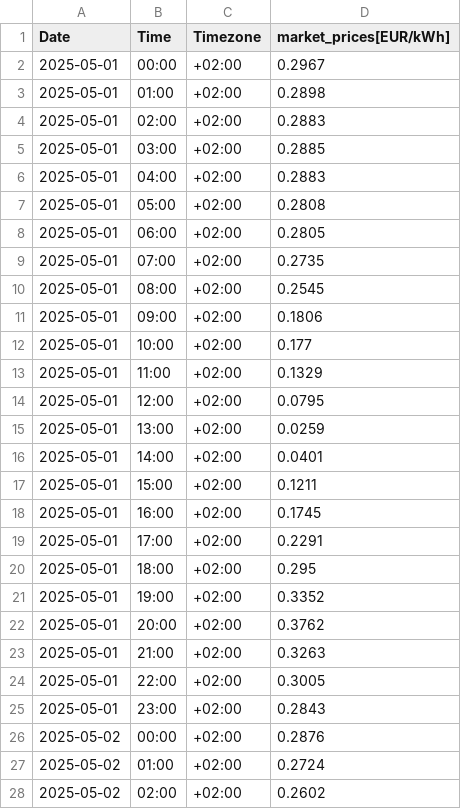
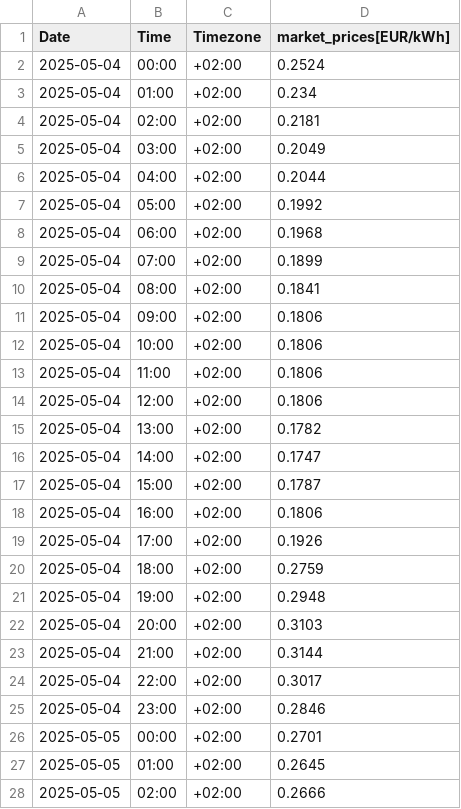
Before and after one commit to Vuidianga/Project, a CSV file: temporal_file/temp_market_prices.csv, drawn as a sheet; only a part is shown; the diff covers the shown part only.

```diff
--- a/temporal_file/temp_market_prices.csv
+++ b/temporal_file/temp_market_prices.csv
@@ -1,28 +1,28 @@
 Date,Time,Timezone,market_prices[EUR/kWh]
-2025-05-01,00:00,+02:00,0.2967
-2025-05-01,01:00,+02:00,0.2898
-2025-05-01,02:00,+02:00,0.2883
-2025-05-01,03:00,+02:00,0.2885
-2025-05-01,04:00,+02:00,0.2883
-2025-05-01,05:00,+02:00,0.2808
-2025-05-01,06:00,+02:00,0.2805
-2025-05-01,07:00,+02:00,0.2735
-2025-05-01,08:00,+02:00,0.2545
-2025-05-01,09:00,+02:00,0.1806
-2025-05-01,10:00,+02:00,0.177
-2025-05-01,11:00,+02:00,0.1329
-2025-05-01,12:00,+02:00,0.0795
-2025-05-01,13:00,+02:00,0.0259
-2025-05-01,14:00,+02:00,0.0401
-2025-05-01,15:00,+02:00,0.1211
-2025-05-01,16:00,+02:00,0.1745
-2025-05-01,17:00,+02:00,0.2291
-2025-05-01,18:00,+02:00,0.295
-2025-05-01,19:00,+02:00,0.3352
-2025-05-01,20:00,+02:00,0.3762
-2025-05-01,21:00,+02:00,0.3263
-2025-05-01,22:00,+02:00,0.3005
-2025-05-01,23:00,+02:00,0.2843
-2025-05-02,00:00,+02:00,0.2876
-2025-05-02,01:00,+02:00,0.2724
-2025-05-02,02:00,+02:00,0.2602
+2025-05-04,00:00,+02:00,0.2524
+2025-05-04,01:00,+02:00,0.234
+2025-05-04,02:00,+02:00,0.2181
+2025-05-04,03:00,+02:00,0.2049
+2025-05-04,04:00,+02:00,0.2044
+2025-05-04,05:00,+02:00,0.1992
+2025-05-04,06:00,+02:00,0.1968
+2025-05-04,07:00,+02:00,0.1899
+2025-05-04,08:00,+02:00,0.1841
+2025-05-04,09:00,+02:00,0.1806
+2025-05-04,10:00,+02:00,0.1806
+2025-05-04,11:00,+02:00,0.1806
+2025-05-04,12:00,+02:00,0.1806
+2025-05-04,13:00,+02:00,0.1782
+2025-05-04,14:00,+02:00,0.1747
+2025-05-04,15:00,+02:00,0.1787
+2025-05-04,16:00,+02:00,0.1806
+2025-05-04,17:00,+02:00,0.1926
+2025-05-04,18:00,+02:00,0.2759
+2025-05-04,19:00,+02:00,0.2948
+2025-05-04,20:00,+02:00,0.3103
+2025-05-04,21:00,+02:00,0.3144
+2025-05-04,22:00,+02:00,0.3017
+2025-05-04,23:00,+02:00,0.2846
+2025-05-05,00:00,+02:00,0.2701
+2025-05-05,01:00,+02:00,0.2645
+2025-05-05,02:00,+02:00,0.2666
```
Also changed, not shown: 44 edited cells elsewhere in this file, DataBase/db.csv, temporal_file/temp_solar_data.csv, 6 other files.
